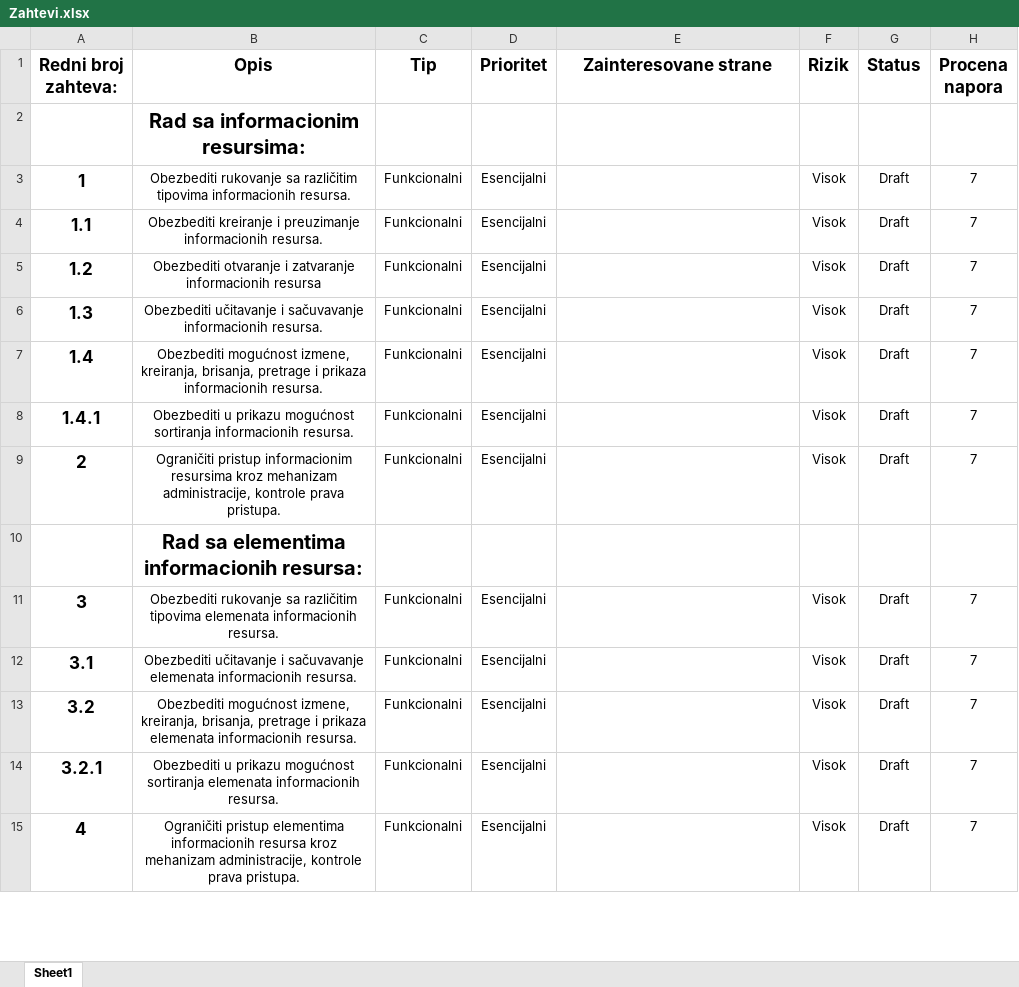
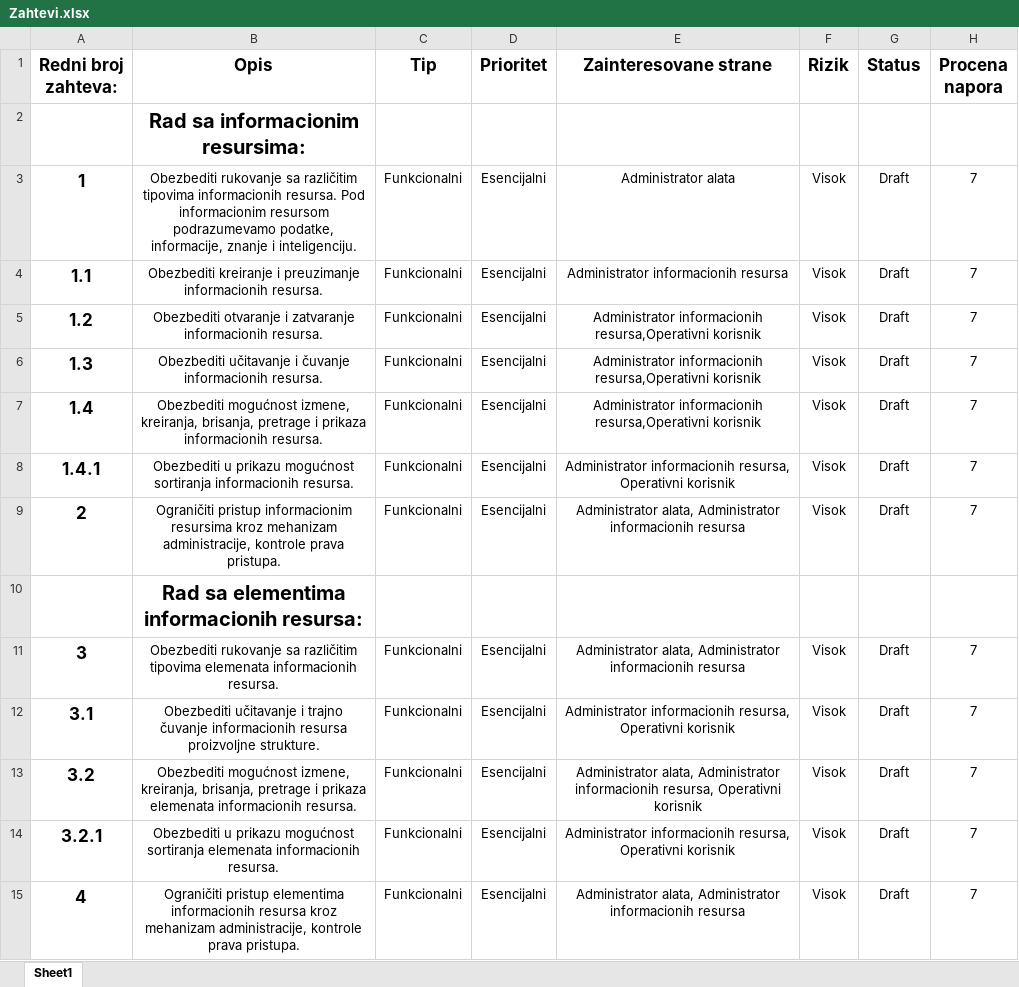
Before and after one commit to mr2853/rukovalac-informacionim-resursima, an Excel workbook: Zahtevi.xlsx, sheet Sheet1, drawn as a sheet; only a part is shown; values as stored, in another font and other column widths than the file's, no borders; the diff covers the shown part only; the diff names each change by its address in the sheet, - before the commit and + after, or states it on an @@ line.

Commit message:
male promjene zahtjeva

```diff
--- a/Zahtevi.xlsx (sheet Sheet1)
+++ b/Zahtevi.xlsx (sheet Sheet1)
-B3 (Opis): …informacionih resursa.
+B3 (Opis): …informacionih resursa. Pod informacionim resursom podrazumevamo podatke, informacije, znanje i inteligenciju.
-E3 (Zainteresovane strane): (empty)
+E3 (Zainteresovane strane): Administrator alata
-E4 (Zainteresovane strane): (empty)
+E4 (Zainteresovane strane): Administrator informacionih resursa
-B5 (Opis): …zatvaranje informacionih resursa
+B5 (Opis): …zatvaranje informacionih resursa.
-E5:E7 (Zainteresovane strane): (empty)
+E5:E7 (Zainteresovane strane): Administrator informacionih resursa,Operativni korisnik
-B6 (Opis): …učitavanje i sačuvavanje informacionih resursa.
+B6 (Opis): …učitavanje i čuvanje informacionih resursa.
-E8 (Zainteresovane strane): (empty)
+E8 (Zainteresovane strane): Administrator informacionih resursa, Operativni korisnik
-E9 (Zainteresovane strane): (empty)
+E9 (Zainteresovane strane): Administrator alata, Administrator informacionih resursa
-E11 (Zainteresovane strane): (empty)
+E11 (Zainteresovane strane): Administrator alata, Administrator informacionih resursa
-B12 (Opis): …učitavanje i sačuvavanje elemenata informacionih resursa.
+B12 (Opis): …učitavanje i trajno čuvanje informacionih resursa proizvoljne strukture.
-E12 (Zainteresovane strane): (empty)
+E12 (Zainteresovane strane): Administrator informacionih resursa, Operativni korisnik
-E13 (Zainteresovane strane): (empty)
+E13 (Zainteresovane strane): Administrator alata, Administrator informacionih resursa, Operativni korisnik
-E14 (Zainteresovane strane): (empty)
+E14 (Zainteresovane strane): Administrator informacionih resursa, Operativni korisnik
-E15 (Zainteresovane strane): (empty)
+E15 (Zainteresovane strane): Administrator alata, Administrator informacionih resursa
```
Also changed, not shown: 4 added rows and 12 edited cells elsewhere in this sheet.
